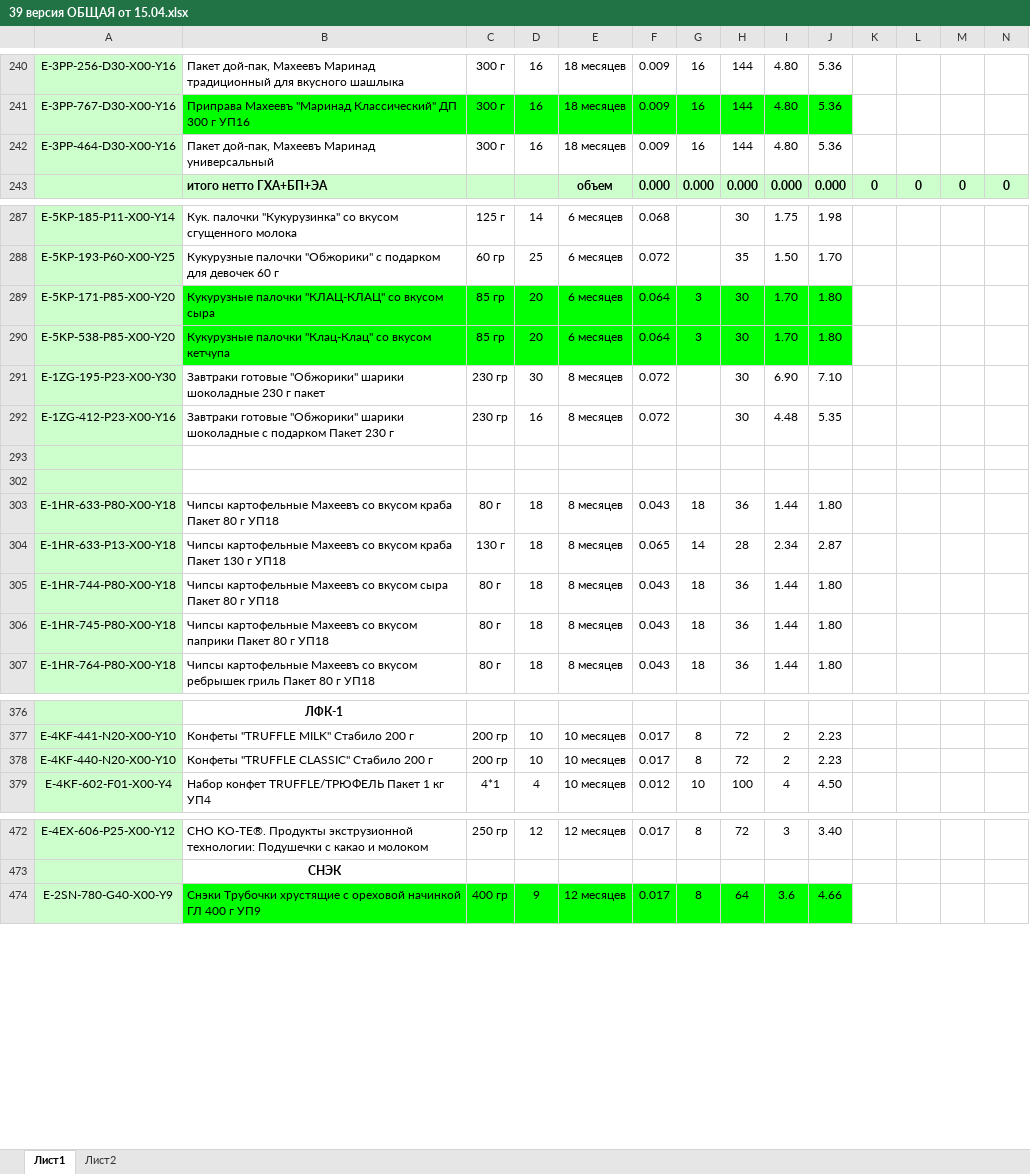
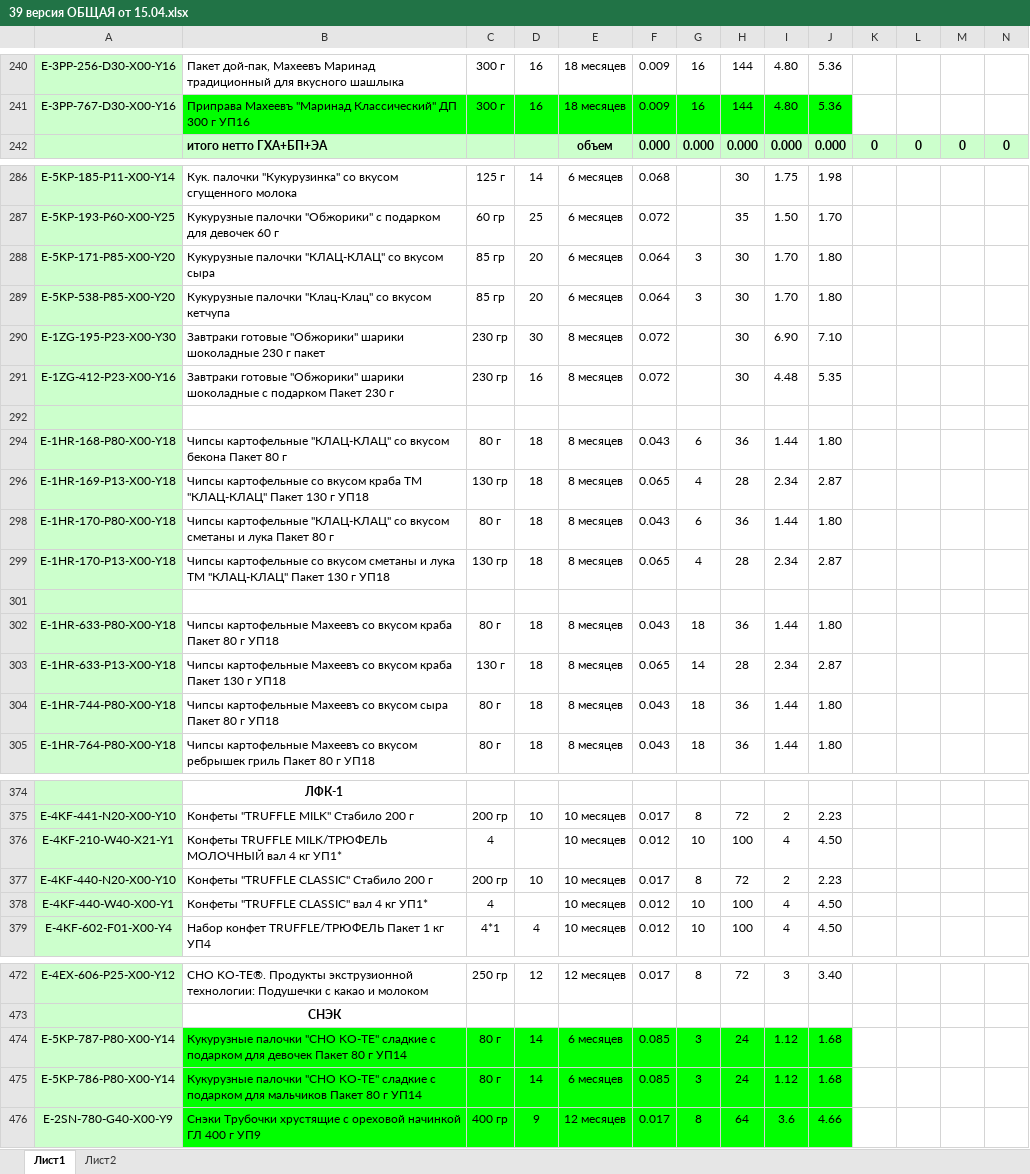
Before and after one commit to Fejanin/maheev, an Excel workbook: перенос в бланк заказа/39 версия ОБЩАЯ от 15.04.xlsx, sheet Лист1, drawn as a sheet; only a part is shown, gaps mark what is left out; values as stored, in another font and other column widths than the file's, no borders; conditional formats not drawn; removed rows and columns are numbered as before the commit, all else as after; rows hold the shown columns only; the diff covers the shown part only; the diff names each change by its address in the sheet, - before the commit and + after, or states it on an @@ line.

Commit message:
02.05.25 16:57

```diff
--- a/перенос в бланк заказа/39 версия ОБЩАЯ от 15.04.xlsx (sheet Лист1)
+++ b/перенос в бланк заказа/39 версия ОБЩАЯ от 15.04.xlsx (sheet Лист1)
-row 242: E-3PP-464-D30-X00-Y16 | Пакет дой-пак, Махеевъ Маринад универсальный | 300 г | 16 | 18 месяцев | 0.009 | 16 | 144 | 4.80 | 5.36
-B288:J289 fill: #00FF00
+B288:J289 fill: none
@@ row 294 unhidden: E-1HR-168-P80-X00-Y18 | Чипсы картофельные "КЛАЦ-КЛАЦ" со вкусом бекона Пакет 80 г | 80 г | 18 | 8 месяцев | 0.043 | 6 | 36 | 1.44 | 1.80 @@
@@ row 296 unhidden: E-1HR-169-P13-X00-Y18 | Чипсы картофельные со вкусом краба ТМ "КЛАЦ-КЛАЦ" Пакет 130 г УП18 | 130 гр | 18 | 8 месяцев | 0.065 | 4 | 28 | 2.34 | 2.87 @@
@@ row 298 unhidden: E-1HR-170-P80-X00-Y18 | Чипсы картофельные "КЛАЦ-КЛАЦ" со вкусом сметаны и лука Пакет 80 г | 80 г | 18 | 8 месяцев | 0.043 | 6 | 36 | 1.44 | 1.80 @@
@@ row 299 unhidden: E-1HR-170-P13-X00-Y18 | Чипсы картофельные со вкусом сметаны и лука ТМ "КЛАЦ-КЛАЦ" Пакет 130 г УП18 | 130 гр | 18 | 8 месяцев | 0.065 | 4 | 28 | 2.34 | 2.87 @@
-row 306: E-1HR-745-P80-X00-Y18 | Чипсы картофельные Махеевъ со вкусом паприки Пакет 80 г УП18 | 80 г | 18 | 8 месяцев | 0.043 | 18 | 36 | 1.44 | 1.80
+row 376: E-4KF-210-W40-X21-Y1 | Конфеты TRUFFLE MILK/ТРЮФЕЛЬ МОЛОЧНЫЙ вал 4 кг УП1* | 4 |  | 10 месяцев | 0.012 | 10 | 100 | 4 | 4.50
+row 378: E-4KF-440-W40-X00-Y1 | Конфеты "TRUFFLE CLASSIC" вал 4 кг УП1* | 4 |  | 10 месяцев | 0.012 | 10 | 100 | 4 | 4.50
+row 474: E-5KP-787-P80-X00-Y14 | Кукурузные палочки "CHO KO-TE" сладкие с подарком для девочек Пакет 80 г УП14 | 80 г | 14 | 6 месяцев | 0.085 | 3 | 24 | 1.12 | 1.68
+row 475: E-5KP-786-P80-X00-Y14 | Кукурузные палочки "CHO KO-TE" сладкие с подарком для мальчиков Пакет 80 г УП14 | 80 г | 14 | 6 месяцев | 0.085 | 3 | 24 | 1.12 | 1.68
```
Also changed, not shown: 1 added row and 1 removed row elsewhere in this sheet, formulas that keep their value.
